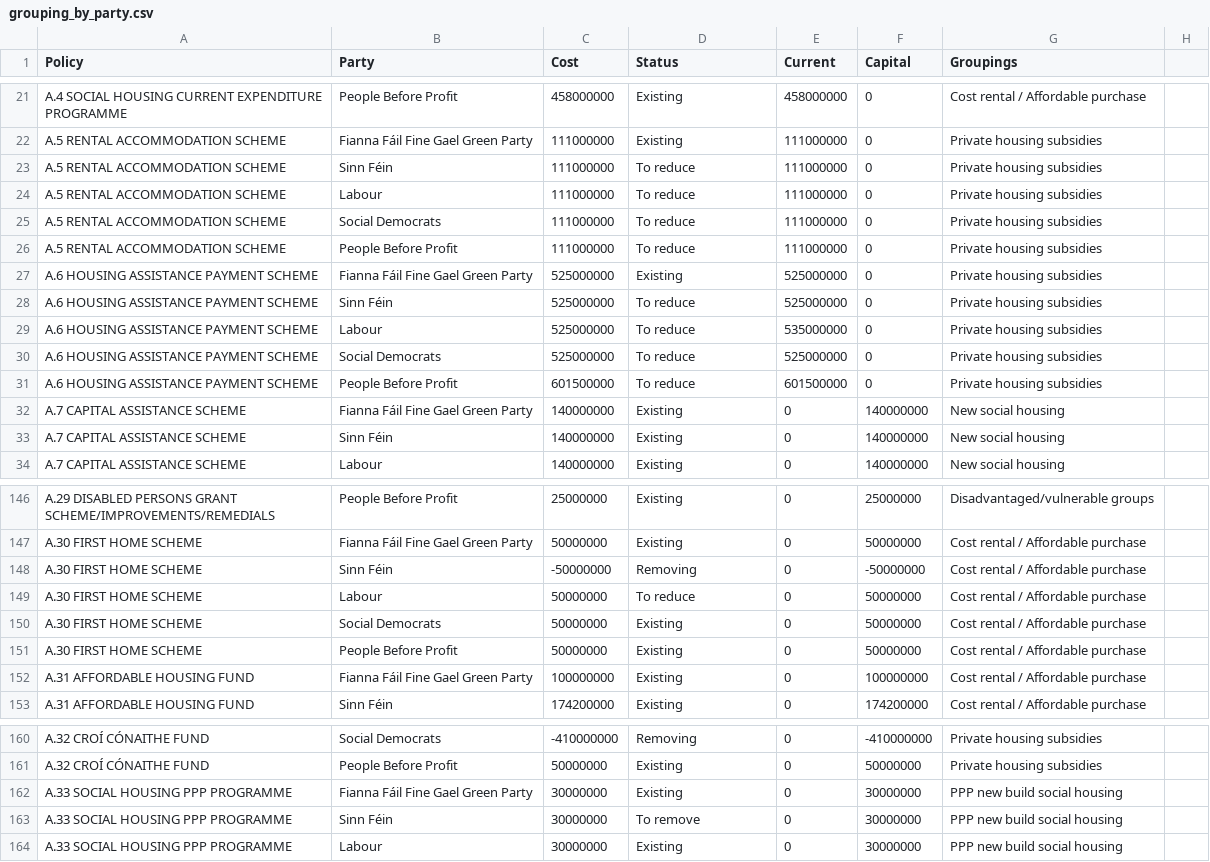
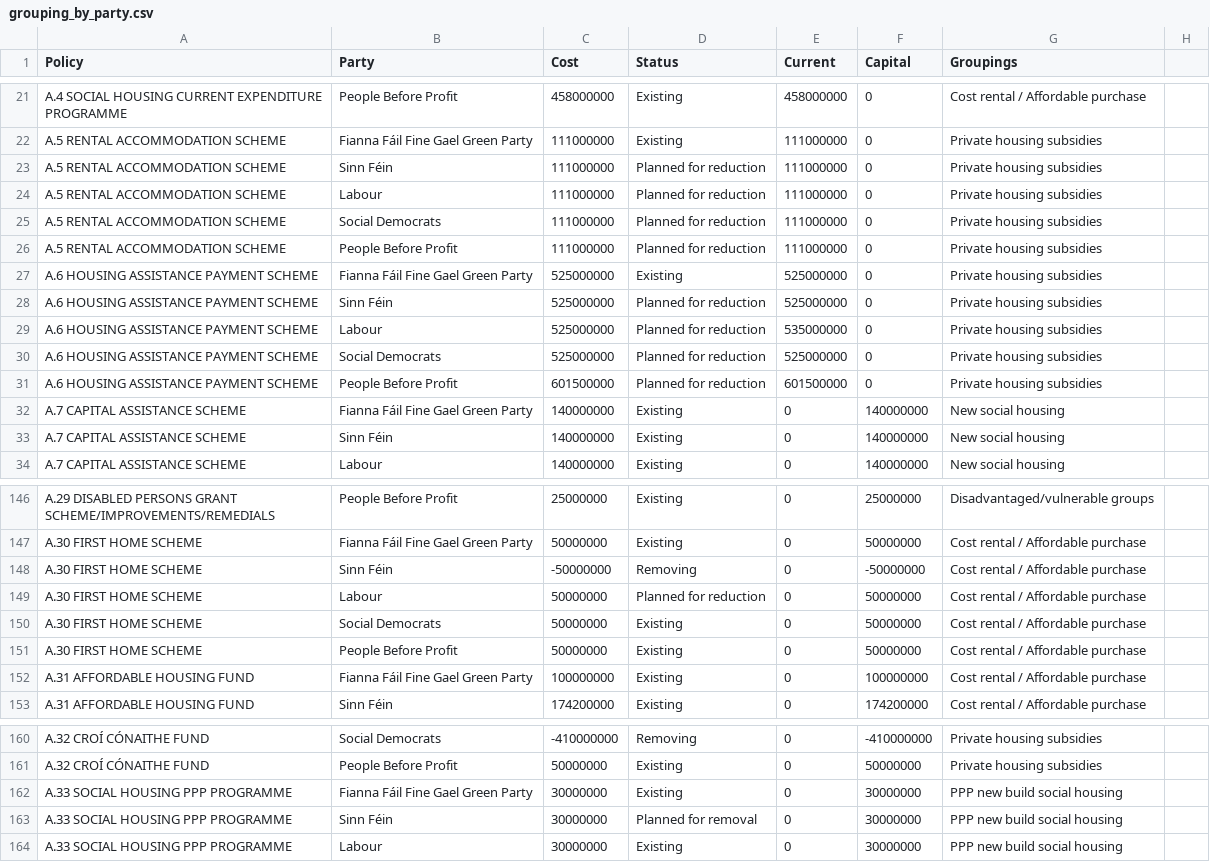
Before and after one commit to euanleith/Budgets, a CSV file: grouping_by_party.csv, drawn as a sheet; only a part is shown, gaps mark what is left out.

Commit message:
fix - rename 'to' statuses
- current status names 'to remove' and 'to reduce' are unclear
- renamed these 'planned for removal' and 'planned for reduction' respectively

```diff
--- a/grouping_by_party.csv
+++ b/grouping_by_party.csv
@@ -22,11 +22,11 @@ A.4 SOCIAL HOUSING CURRENT EXPENDITURE PROGRAMME,People Before Profit,458000000,
 A.5 RENTAL ACCOMMODATION SCHEME,Fianna Fáil Fine Gael Green Party,111000000,Existing,111000000,0,Private housing subsidies,
-A.5 RENTAL ACCOMMODATION SCHEME,Sinn Féin,111000000,To reduce,111000000,0,Private housing subsidies,
-A.5 RENTAL ACCOMMODATION SCHEME,Labour,111000000,To reduce,111000000,0,Private housing subsidies,
-A.5 RENTAL ACCOMMODATION SCHEME,Social Democrats,111000000,To reduce,111000000,0,Private housing subsidies,
-A.5 RENTAL ACCOMMODATION SCHEME,People Before Profit,111000000,To reduce,111000000,0,Private housing subsidies,
+A.5 RENTAL ACCOMMODATION SCHEME,Sinn Féin,111000000,Planned for reduction,111000000,0,Private housing subsidies,
+A.5 RENTAL ACCOMMODATION SCHEME,Labour,111000000,Planned for reduction,111000000,0,Private housing subsidies,
+A.5 RENTAL ACCOMMODATION SCHEME,Social Democrats,111000000,Planned for reduction,111000000,0,Private housing subsidies,
+A.5 RENTAL ACCOMMODATION SCHEME,People Before Profit,111000000,Planned for reduction,111000000,0,Private housing subsidies,
 A.6 HOUSING ASSISTANCE PAYMENT SCHEME,Fianna Fáil Fine Gael Green Party,525000000,Existing,525000000,0,Private housing subsidies,
-A.6 HOUSING ASSISTANCE PAYMENT SCHEME,Sinn Féin,525000000,To reduce,525000000,0,Private housing subsidies,
-A.6 HOUSING ASSISTANCE PAYMENT SCHEME,Labour,525000000,To reduce,535000000,0,Private housing subsidies,
-A.6 HOUSING ASSISTANCE PAYMENT SCHEME,Social Democrats,525000000,To reduce,525000000,0,Private housing subsidies,
-A.6 HOUSING ASSISTANCE PAYMENT SCHEME,People Before Profit,601500000,To reduce,601500000,0,Private housing subsidies,
+A.6 HOUSING ASSISTANCE PAYMENT SCHEME,Sinn Féin,525000000,Planned for reduction,525000000,0,Private housing subsidies,
+A.6 HOUSING ASSISTANCE PAYMENT SCHEME,Labour,525000000,Planned for reduction,535000000,0,Private housing subsidies,
+A.6 HOUSING ASSISTANCE PAYMENT SCHEME,Social Democrats,525000000,Planned for reduction,525000000,0,Private housing subsidies,
+A.6 HOUSING ASSISTANCE PAYMENT SCHEME,People Before Profit,601500000,Planned for reduction,601500000,0,Private housing subsidies,
 A.7 CAPITAL ASSISTANCE SCHEME,Fianna Fáil Fine Gael Green Party,140000000,Existing,0,140000000,New social housing,
@@ -148,3 +148,3 @@ A.30 FIRST HOME SCHEME,Fianna Fáil Fine Gael Green Party,50000000,Existing,0,50
 A.30 FIRST HOME SCHEME,Sinn Féin,-50000000,Removing,0,-50000000,Cost rental / Affordable purchase,
-A.30 FIRST HOME SCHEME,Labour,50000000,To reduce,0,50000000,Cost rental / Affordable purchase,
+A.30 FIRST HOME SCHEME,Labour,50000000,Planned for reduction,0,50000000,Cost rental / Affordable purchase,
 A.30 FIRST HOME SCHEME,Social Democrats,50000000,Existing,0,50000000,Cost rental / Affordable purchase,
@@ -162,3 +162,3 @@ A.32 CROÍ CÓNAITHE FUND,People Before Profit,50000000,Existing,0,50000000,Priv
 A.33 SOCIAL HOUSING PPP PROGRAMME,Fianna Fáil Fine Gael Green Party,30000000,Existing,0,30000000,PPP new build social housing,
-A.33 SOCIAL HOUSING PPP PROGRAMME,Sinn Féin,30000000,To remove,0,30000000,PPP new build social housing,
+A.33 SOCIAL HOUSING PPP PROGRAMME,Sinn Féin,30000000,Planned for removal,0,30000000,PPP new build social housing,
 A.33 SOCIAL HOUSING PPP PROGRAMME,Labour,30000000,Existing,0,30000000,PPP new build social housing,
```
Also changed, not shown: 1 other file.
